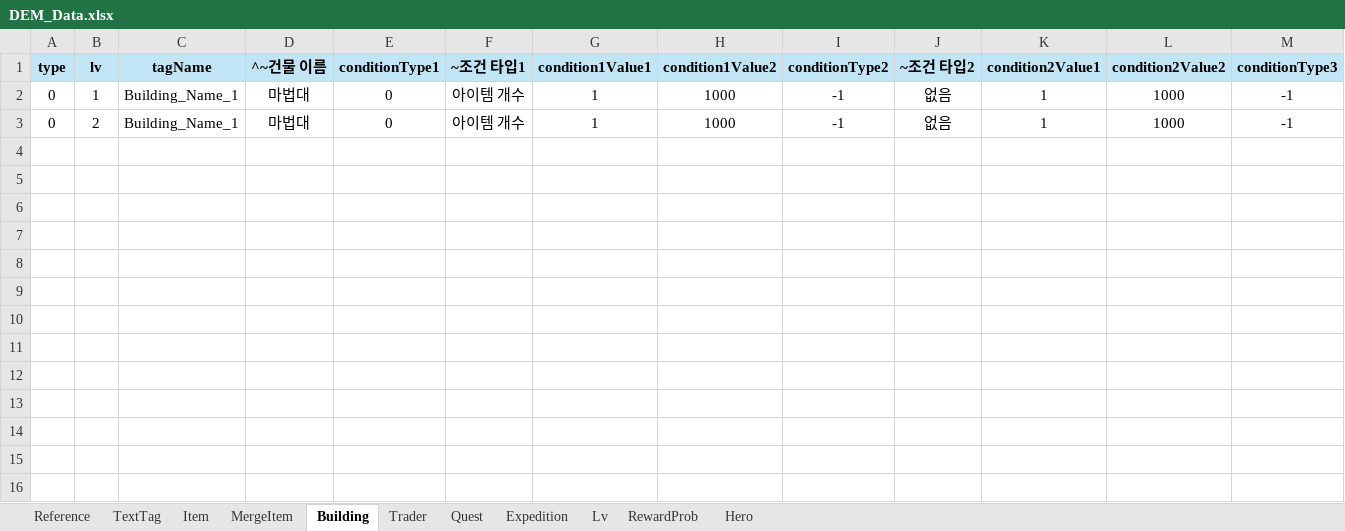
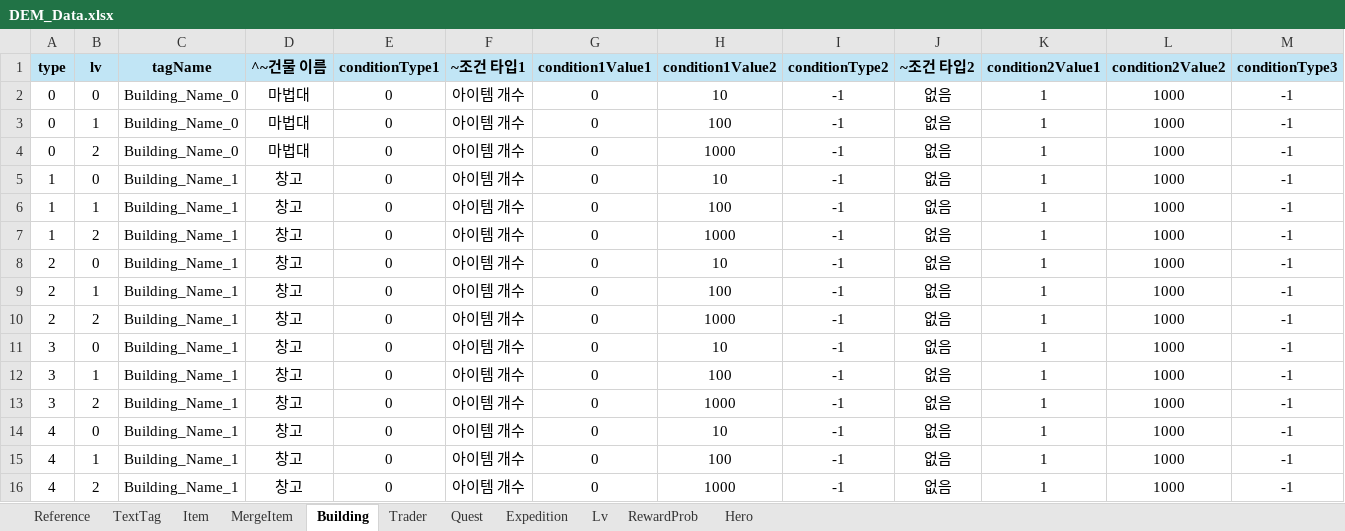
Before and after one commit to Roy052/DesktopEquipmentMerge, an Excel workbook: Sheet/DEM_Data.xlsx, sheet Building, drawn as a sheet; only a part is shown; values as stored, in another font and other column widths than the file's, no borders; addresses are those after the commit; rows hold the shown columns only; the diff names each change by its address in the sheet, - before the commit and + after, or states it on an @@ line.

```diff
--- a/Sheet/DEM_Data.xlsx (sheet Building)
+++ b/Sheet/DEM_Data.xlsx (sheet Building)
+row 2: 0 | 0 | Building_Name_0 | 마법대 | 0 | 아이템 개수 | 0 | 10 | -1 | 없음 | 1 | 1000 | -1
-C3:C4 (tagName): Building_Name_1
+C3:C4 (tagName): Building_Name_0
-G3:G4 (condition1Value1): 1
+G3:G4 (condition1Value1): 0
-H3 (condition1Value2): 1000
+H3 (condition1Value2): 100
+row 5: 1 | 0 | Building_Name_1 | 창고 | 0 | 아이템 개수 | 0 | 10 | -1 | 없음 | 1 | 1000 | -1
+row 6: 1 | 1 | Building_Name_1 | 창고 | 0 | 아이템 개수 | 0 | 100 | -1 | 없음 | 1 | 1000 | -1
+row 7: 1 | 2 | Building_Name_1 | 창고 | 0 | 아이템 개수 | 0 | 1000 | -1 | 없음 | 1 | 1000 | -1
+row 8: 2 | 0 | Building_Name_1 | 창고 | 0 | 아이템 개수 | 0 | 10 | -1 | 없음 | 1 | 1000 | -1
+row 9: 2 | 1 | Building_Name_1 | 창고 | 0 | 아이템 개수 | 0 | 100 | -1 | 없음 | 1 | 1000 | -1
+row 10: 2 | 2 | Building_Name_1 | 창고 | 0 | 아이템 개수 | 0 | 1000 | -1 | 없음 | 1 | 1000 | -1
+row 11: 3 | 0 | Building_Name_1 | 창고 | 0 | 아이템 개수 | 0 | 10 | -1 | 없음 | 1 | 1000 | -1
+row 12: 3 | 1 | Building_Name_1 | 창고 | 0 | 아이템 개수 | 0 | 100 | -1 | 없음 | 1 | 1000 | -1
+row 13: 3 | 2 | Building_Name_1 | 창고 | 0 | 아이템 개수 | 0 | 1000 | -1 | 없음 | 1 | 1000 | -1
+row 14: 4 | 0 | Building_Name_1 | 창고 | 0 | 아이템 개수 | 0 | 10 | -1 | 없음 | 1 | 1000 | -1
+row 15: 4 | 1 | Building_Name_1 | 창고 | 0 | 아이템 개수 | 0 | 100 | -1 | 없음 | 1 | 1000 | -1
+row 16: 4 | 2 | Building_Name_1 | 창고 | 0 | 아이템 개수 | 0 | 1000 | -1 | 없음 | 1 | 1000 | -1
```
Also changed, not shown: sheet MergeItem, sheet Item, sheet RewardProb, sheet Trader, sheet TextTag, sheet Expedition, 2 more sheets, formulas that keep their value, 26 other files.
